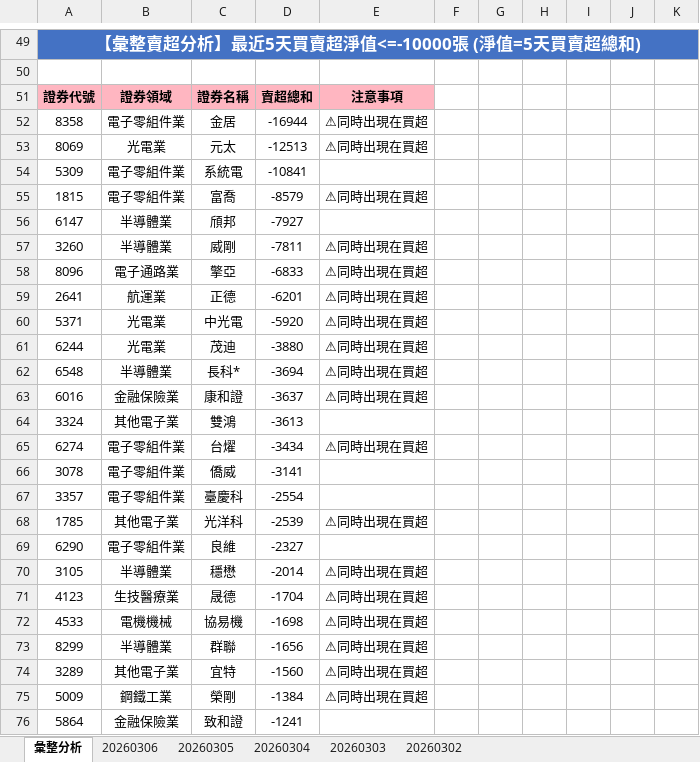
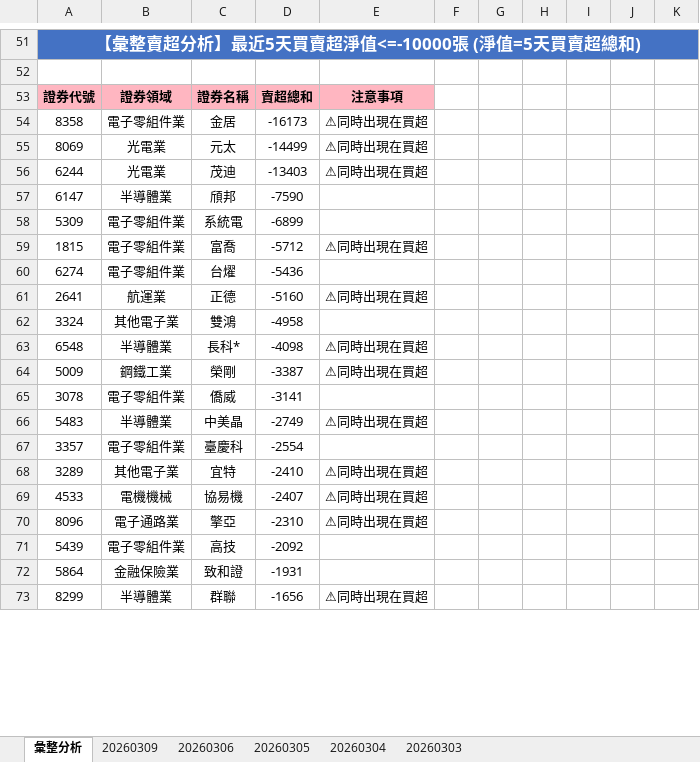
Before and after one commit to ccupcpop/GetDailyStock, an Excel workbook: StockInfo/otc_analysis_result.xlsx, sheet 彙整分析, drawn as a sheet; only a part is shown, gaps mark what is left out; values as stored, in another font and other column widths than the file's, no borders; removed rows and columns are numbered as before the commit, all else as after; the diff covers the shown part only; the diff names each change by its address in the sheet, - before the commit and + after, or states it on an @@ line.

```diff
--- a/StockInfo/otc_analysis_result.xlsx (sheet 彙整分析)
+++ b/StockInfo/otc_analysis_result.xlsx (sheet 彙整分析)
-sheet tab: 20260302
+sheet tab: 20260309
-D54: -16944
+D54: -16173
-D55: -12513
+D55: -14499
+row 56: 6244 | 光電業 | 茂迪 | -13403 | ⚠同時出現在買超
+row 57: 6147 | 半導體業 | 頎邦 | -7590
-D58: -10841
+D58: -6899
-D59: -8579
+D59: -5712
-row 56: 6147 | 半導體業 | 頎邦 | -7927
-row 57: 3260 | 半導體業 | 威剛 | -7811 | ⚠同時出現在買超
-row 58: 8096 | 電子通路業 | 擎亞 | -6833 | ⚠同時出現在買超
+row 60: 6274 | 電子零組件業 | 台燿 | -5436
-D61: -6201
+D61: -5160
-row 60: 5371 | 光電業 | 中光電 | -5920 | ⚠同時出現在買超
-row 61: 6244 | 光電業 | 茂迪 | -3880 | ⚠同時出現在買超
+row 62: 3324 | 其他電子業 | 雙鴻 | -4958
-D63: -3694
+D63: -4098
-row 63: 6016 | 金融保險業 | 康和證 | -3637 | ⚠同時出現在買超
-row 64: 3324 | 其他電子業 | 雙鴻 | -3613
-row 65: 6274 | 電子零組件業 | 台燿 | -3434 | ⚠同時出現在買超
+row 64: 5009 | 鋼鐵工業 | 榮剛 | -3387 | ⚠同時出現在買超
+row 66: 5483 | 半導體業 | 中美晶 | -2749 | ⚠同時出現在買超
-row 68: 1785 | 其他電子業 | 光洋科 | -2539 | ⚠同時出現在買超
-row 69: 6290 | 電子零組件業 | 良維 | -2327
-row 70: 3105 | 半導體業 | 穩懋 | -2014 | ⚠同時出現在買超
-row 71: 4123 | 生技醫療業 | 晟德 | -1704 | ⚠同時出現在買超
+row 68: 3289 | 其他電子業 | 宜特 | -2410 | ⚠同時出現在買超
-D69: -1698
+D69: -2407
+row 70: 8096 | 電子通路業 | 擎亞 | -2310 | ⚠同時出現在買超
+row 71: 5439 | 電子零組件業 | 高技 | -2092
+row 72: 5864 | 金融保險業 | 致和證 | -1931
-row 74: 3289 | 其他電子業 | 宜特 | -1560 | ⚠同時出現在買超
-row 75: 5009 | 鋼鐵工業 | 榮剛 | -1384 | ⚠同時出現在買超
-row 76: 5864 | 金融保險業 | 致和證 | -1241
```
Also changed, not shown: 63 added rows, 60 removed rows and 44 edited cells elsewhere in this sheet, sheet 20260306, StockInfo/tse_analysis_result.xlsx, 12 other files.
